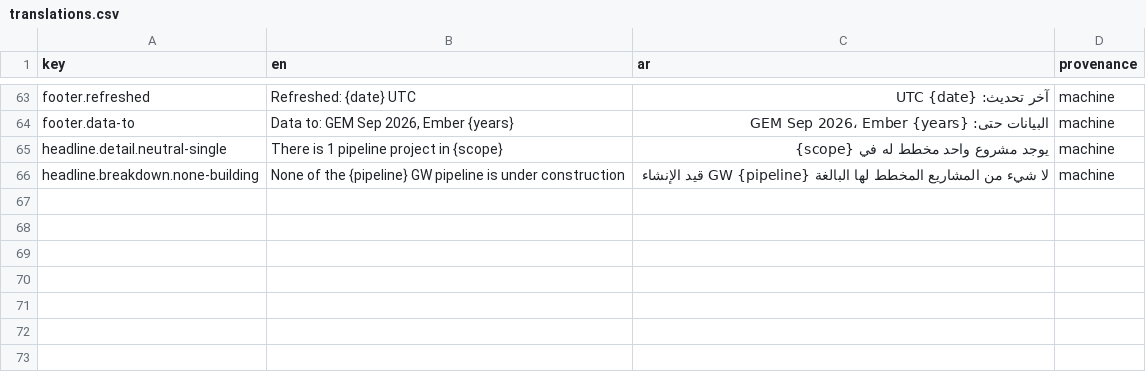
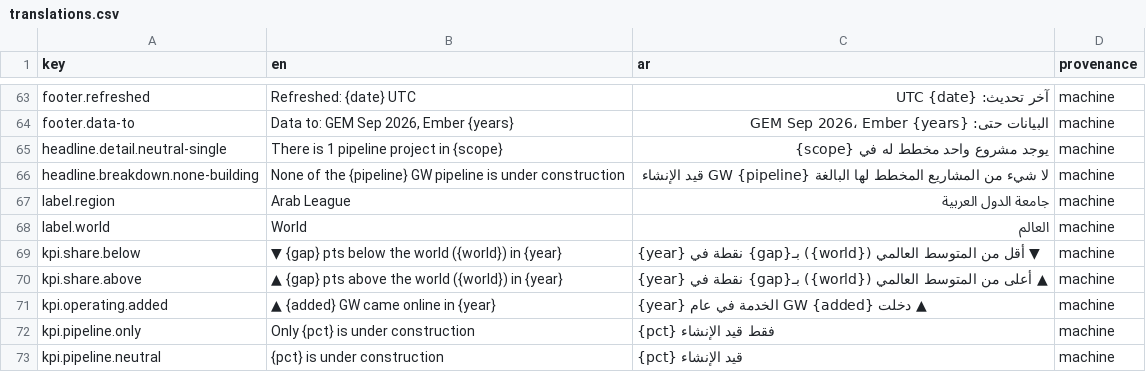
Before and after one commit to ErikaLozada/bilingual-power-bi-report, a CSV file: translations/translations.csv, drawn as a sheet; only a part is shown, gaps mark what is left out.

```diff
--- a/translations/translations.csv
+++ b/translations/translations.csv
@@ -66 +66,8 @@ headline.detail.neutral-single,There is 1 pipeline project in {scope},يوجد
 headline.breakdown.none-building,None of the {pipeline} GW pipeline is under construction,لا شيء من المشاريع المخطط لها البالغة {pipeline} GW قيد الإنشاء,machine
+label.region,Arab League,جامعة الدول العربية,machine
+label.world,World,العالم,machine
+kpi.share.below,▼ {gap} pts below the world ({world}) in {year},▼ أقل من المتوسط العالمي ({world}) بـ{gap} نقطة في {year},machine
+kpi.share.above,▲ {gap} pts above the world ({world}) in {year},▲ أعلى من المتوسط العالمي ({world}) بـ{gap} نقطة في {year},machine
+kpi.operating.added,▲ {added} GW came online in {year},▲ دخلت {added} GW الخدمة في عام {year},machine
+kpi.pipeline.only,Only {pct} is under construction,{pct} فقط قيد الإنشاء,machine
+kpi.pipeline.neutral,{pct} is under construction,{pct} قيد الإنشاء,machine
```
Also changed, not shown: data/plant.csv, 2 other files.
